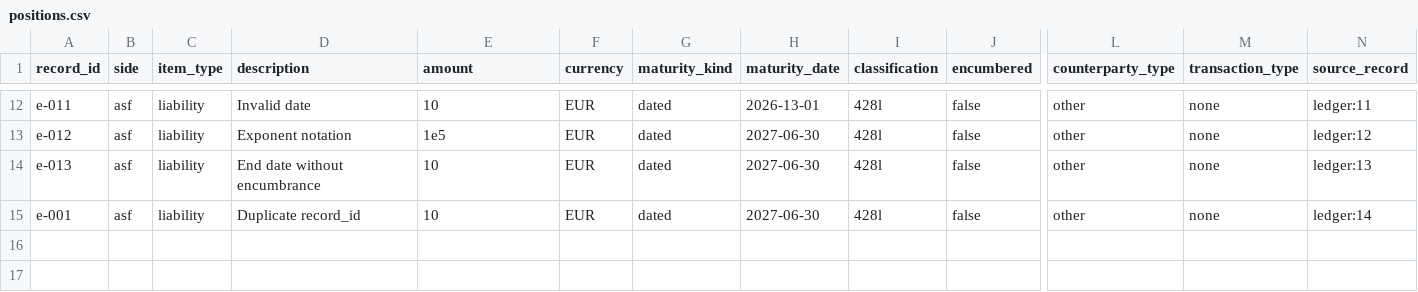
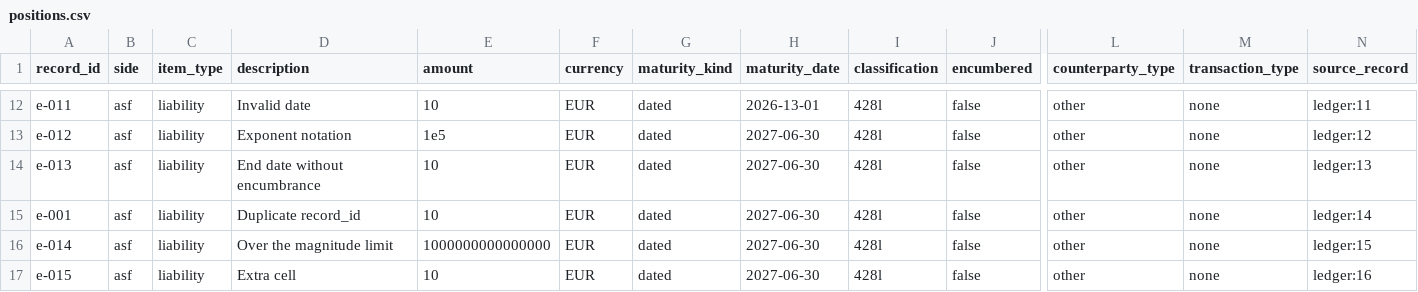
Before and after one commit to danielep71/K-NSFR, a CSV file: docs/contracts/examples/invalid-positions/positions.csv, drawn as a sheet; only a part is shown, gaps mark what is left out; rows hold the shown columns only; the diff names each change by its address in the sheet, - before the commit and + after, or states it on an @@ line.

Commit message:
fix: limit amounts and reject ragged rows in the NSFR contracts
Two gaps the review of f293f7d found:

- amounts had no magnitude limit, so a large valid amount or a large sum
  could overflow the default decimal precision. The contract now limits
  an amount to 15 integer digits (new NSFR-E016) and computes totals and
  the fingerprint with 60-digit precision, which no sum of valid amounts
  can exceed;
- a CSV row with more cells than its header silently lost the extra
  cells. A row whose cell count differs from the header is now reported
  as NSFR-E013 (field "cells").

The invalid-positions example gains one row for each; new tests cover
the limit, a sum of 1000 maximal amounts and rows with extra or missing
cells.

Validated at this commit: python tools/check.py --ci, all 14 gates PASS
(exit 0); the contract tests pass. Not validated: the engine-stage
diagnostics, which need a parameter set and the engine.

Refs #9

```diff
--- a/docs/contracts/examples/invalid-positions/positions.csv
+++ b/docs/contracts/examples/invalid-positions/positions.csv
+row 16: e-014 | asf | liability | Over the magnitude limit | 1000000000000000 | EUR | dated | 2027-06-30 | 428l | false | other | none | ledger:15
+row 17: e-015 | asf | liability | Extra cell | 10 | EUR | dated | 2027-06-30 | 428l | false | other | none | ledger:16
```
Also changed, not shown: 5 other files.
